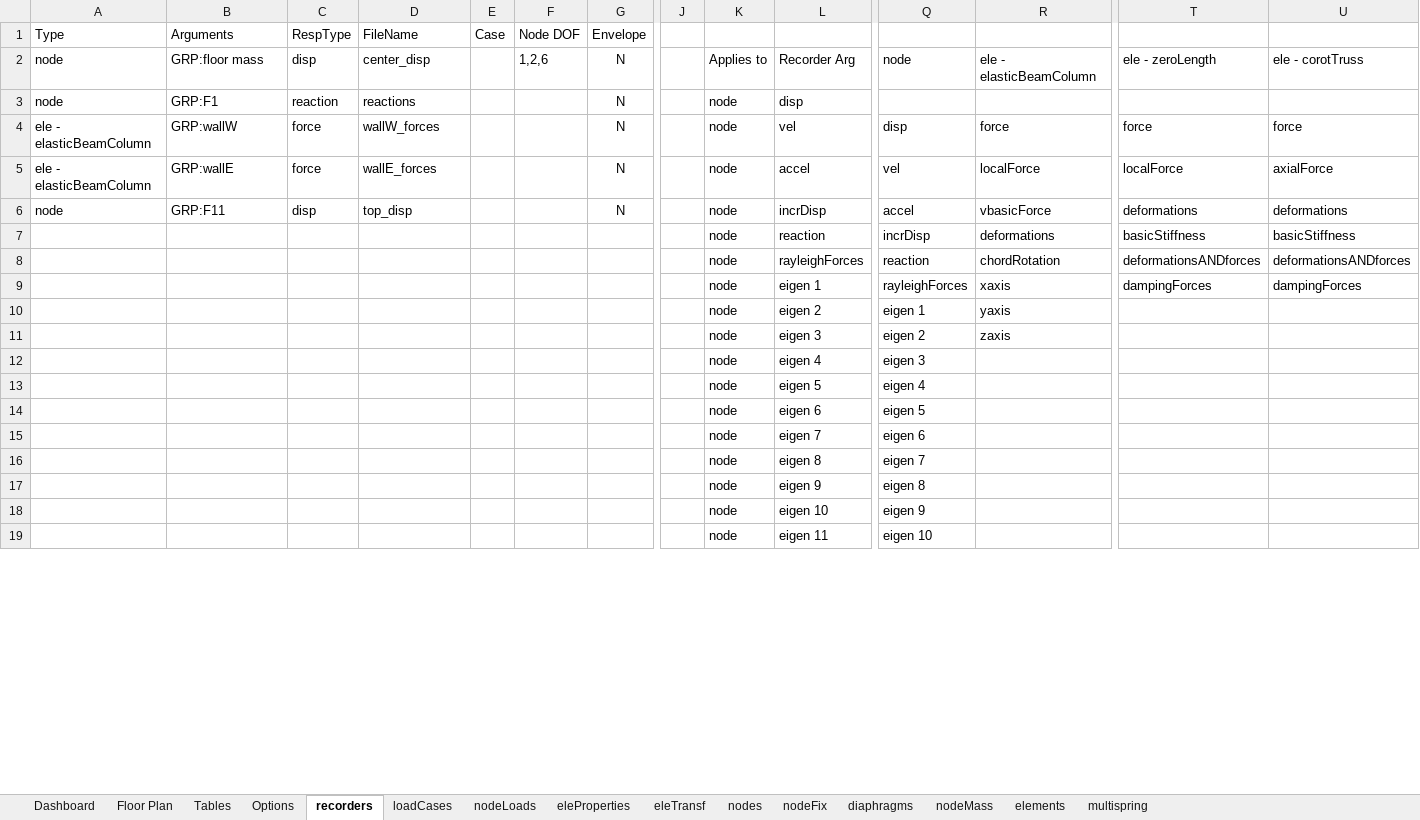
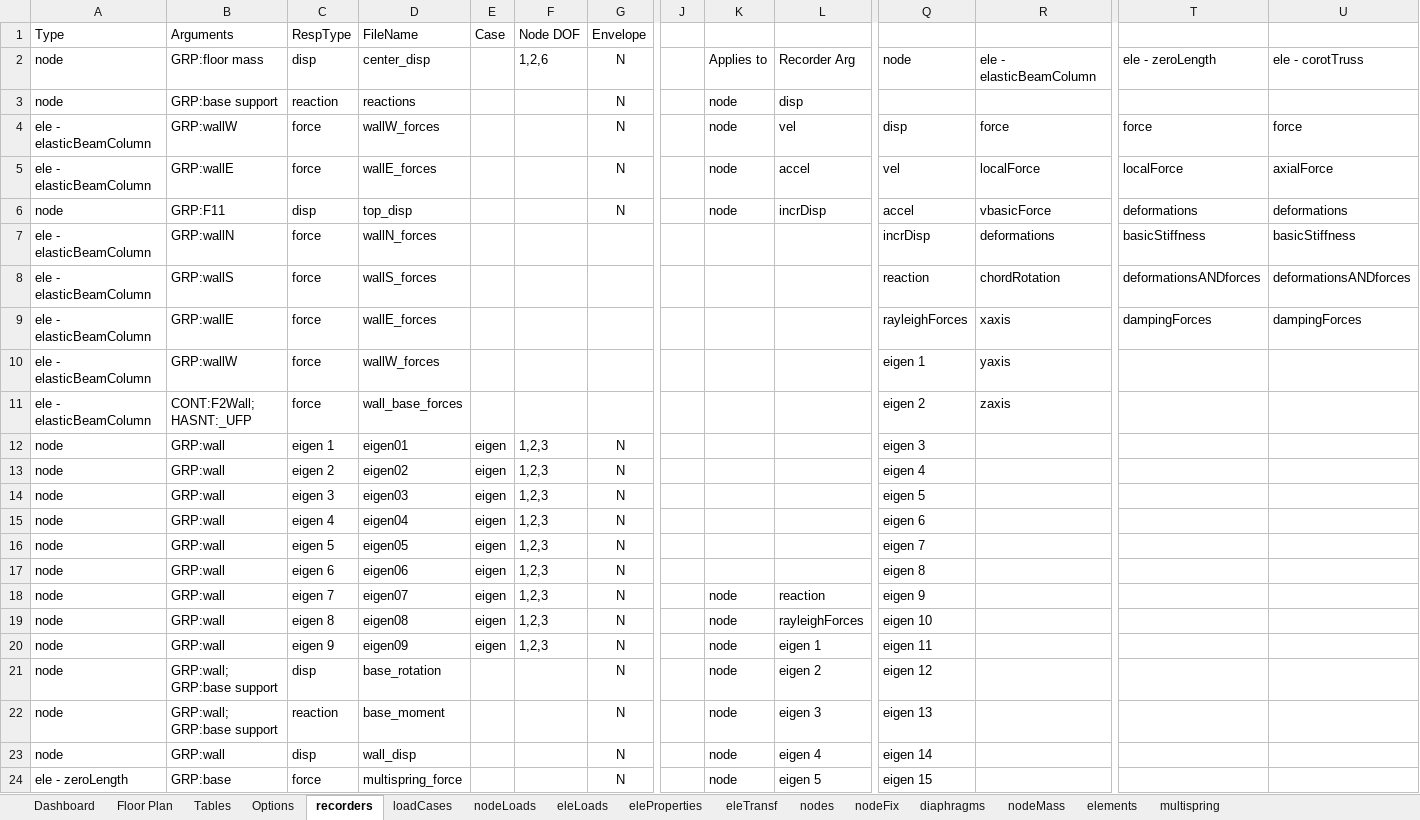
Before and after one commit to wilway256/3D_Model_Workshop, an Excel workbook: Model_Builder.xlsm, sheet recorders, drawn as a sheet; only a part is shown, gaps mark what is left out; values as stored, in another font and other column widths than the file's, no borders; conditional formats not drawn; removed rows and columns are numbered as before the commit, all else as after; rows hold the shown columns only; the diff covers the shown part only; the diff names each change by its address in the sheet, - before the commit and + after, or states it on an @@ line.

```diff
--- a/Model_Builder.xlsm (sheet recorders)
+++ b/Model_Builder.xlsm (sheet recorders)
+sheet tab: eleLoads
-B3 (Arguments): GRP:F1
+B3 (Arguments): GRP:base support
-row 7:  |  |  |  |  |  |  |  | node | reaction | incrDisp | deformations | basicStiffness | basicStiffness
-row 8:  |  |  |  |  |  |  |  | node | rayleighForces | reaction | chordRotation | deformationsANDforces | deformationsANDforces
-row 9:  |  |  |  |  |  |  |  | node | eigen 1 | rayleighForces | xaxis | dampingForces | dampingForces
-row 10:  |  |  |  |  |  |  |  | node | eigen 2 | eigen 1 | yaxis
-row 11:  |  |  |  |  |  |  |  | node | eigen 3 | eigen 2 | zaxis
-row 12:  |  |  |  |  |  |  |  | node | eigen 4 | eigen 3
-row 13:  |  |  |  |  |  |  |  | node | eigen 5 | eigen 4
-row 14:  |  |  |  |  |  |  |  | node | eigen 6 | eigen 5
-row 15:  |  |  |  |  |  |  |  | node | eigen 7 | eigen 6
-row 16:  |  |  |  |  |  |  |  | node | eigen 8 | eigen 7
-row 17:  |  |  |  |  |  |  |  | node | eigen 9 | eigen 8
-row 18:  |  |  |  |  |  |  |  | node | eigen 10 | eigen 9
-row 19:  |  |  |  |  |  |  |  | node | eigen 11 | eigen 10
+row 7: ele - elasticBeamColumn | GRP:wallN | force | wallN_forces |  |  |  |  |  |  | incrDisp | deformations | basicStiffness | basicStiffness
+row 8: ele - elasticBeamColumn | GRP:wallS | force | wallS_forces |  |  |  |  |  |  | reaction | chordRotation | deformationsANDforces | deformationsANDforces
+row 9: ele - elasticBeamColumn | GRP:wallE | force | wallE_forces |  |  |  |  |  |  | rayleighForces | xaxis | dampingForces | dampingForces
+row 10: ele - elasticBeamColumn | GRP:wallW | force | wallW_forces |  |  |  |  |  |  | eigen 1 | yaxis
+row 11: ele - elasticBeamColumn | CONT:F2Wall; HASNT:_UFP | force | wall_base_forces |  |  |  |  |  |  | eigen 2 | zaxis
+row 12: node | GRP:wall | eigen 1 | eigen01 | eigen | 1,2,3 | N |  |  |  | eigen 3
+row 13: node | GRP:wall | eigen 2 | eigen02 | eigen | 1,2,3 | N |  |  |  | eigen 4
+row 14: node | GRP:wall | eigen 3 | eigen03 | eigen | 1,2,3 | N |  |  |  | eigen 5
+row 15: node | GRP:wall | eigen 4 | eigen04 | eigen | 1,2,3 | N |  |  |  | eigen 6
+row 16: node | GRP:wall | eigen 5 | eigen05 | eigen | 1,2,3 | N |  |  |  | eigen 7
+row 17: node | GRP:wall | eigen 6 | eigen06 | eigen | 1,2,3 | N |  |  |  | eigen 8
+row 18: node | GRP:wall | eigen 7 | eigen07 | eigen | 1,2,3 | N |  | node | reaction | eigen 9
+row 19: node | GRP:wall | eigen 8 | eigen08 | eigen | 1,2,3 | N |  | node | rayleighForces | eigen 10
+row 20: node | GRP:wall | eigen 9 | eigen09 | eigen | 1,2,3 | N |  | node | eigen 1 | eigen 11
+row 21: node | GRP:wall; GRP:base support | disp | base_rotation |  |  | N |  | node | eigen 2 | eigen 12
+row 22: node | GRP:wall; GRP:base support | reaction | base_moment |  |  | N |  | node | eigen 3 | eigen 13
+row 23: node | GRP:wall | disp | wall_disp |  |  | N |  | node | eigen 4 | eigen 14
+row 24: ele - zeroLength | GRP:base | force | multispring_force |  |  | N |  | node | eigen 5 | eigen 15
```
Also changed, not shown: 6 added rows and 10 edited cells elsewhere in this sheet, sheet nodeLoads, sheet nodes, sheet elements, sheet multispring, sheet loadCases, sheet nodeFix, 3 more sheets, charts or pictures, 4 other files.
